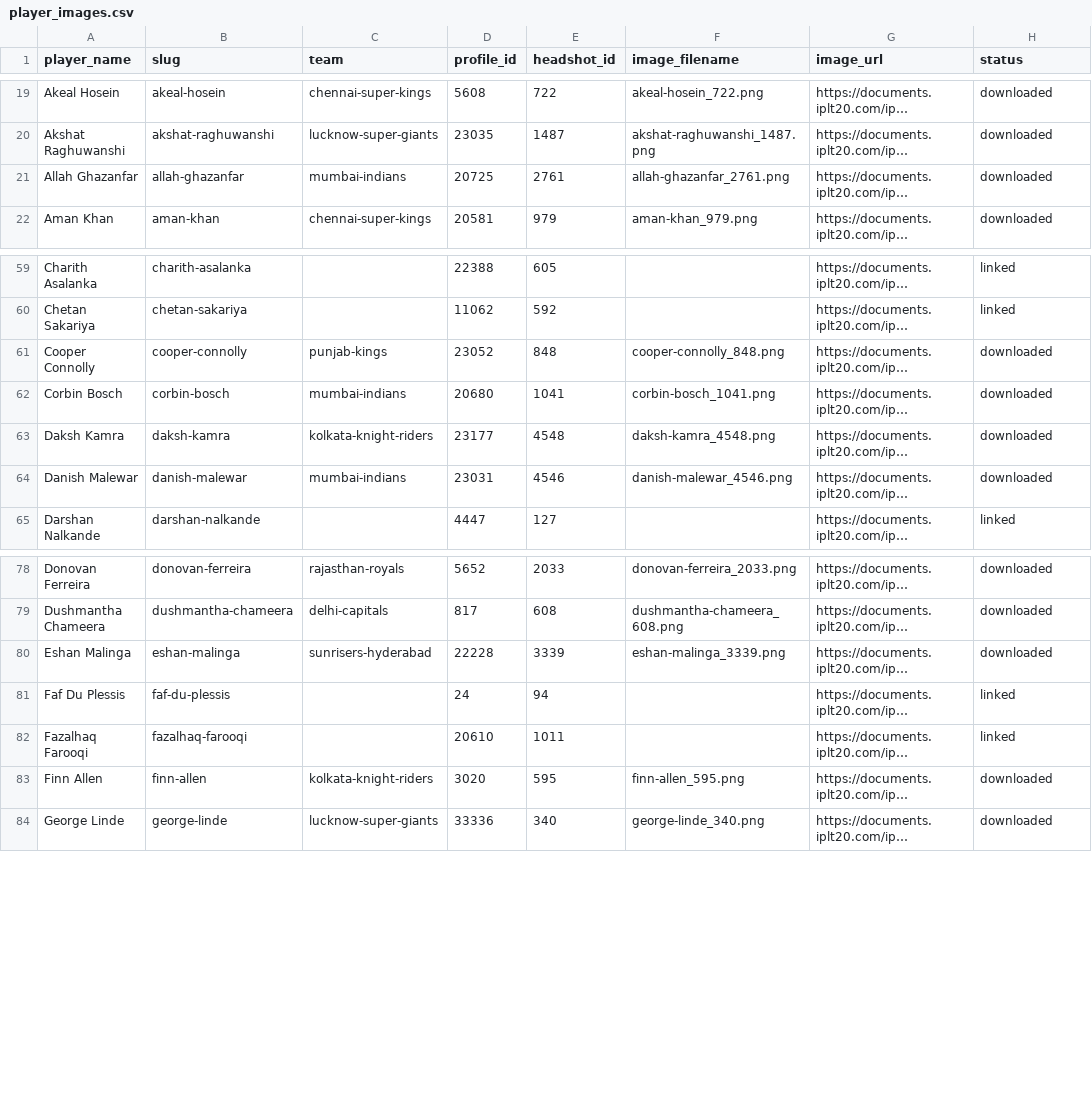
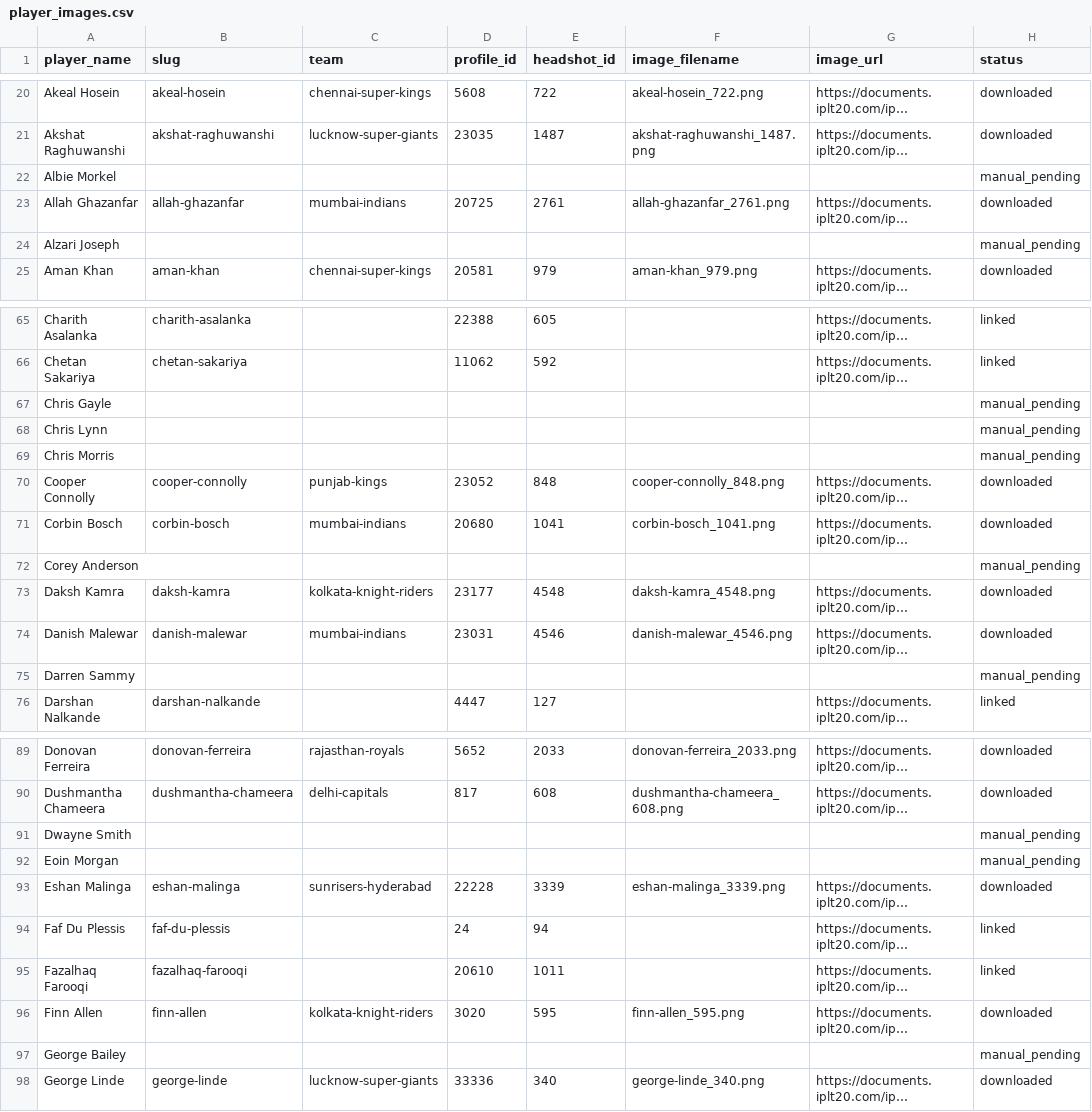
Before and after one commit to macayu17/ipl-auction-arena, a CSV file: public/player-images/player_images.csv, drawn as a sheet; only a part is shown, gaps mark what is left out; long unchanged cells end in …; the diff covers the shown part only; the diff names each change by its address in the sheet, - before the commit and + after, or states it on an @@ line.

Commit message:
feat: add manual override pipeline for missing player images

```diff
--- a/public/player-images/player_images.csv
+++ b/public/player-images/player_images.csv
+row 22: Albie Morkel |  |  |  |  |  |  | manual_pending
+row 24: Alzari Joseph |  |  |  |  |  |  | manual_pending
+row 67: Chris Gayle |  |  |  |  |  |  | manual_pending
+row 68: Chris Lynn |  |  |  |  |  |  | manual_pending
+row 69: Chris Morris |  |  |  |  |  |  | manual_pending
+row 72: Corey Anderson |  |  |  |  |  |  | manual_pending
+row 75: Darren Sammy |  |  |  |  |  |  | manual_pending
+row 91: Dwayne Smith |  |  |  |  |  |  | manual_pending
+row 92: Eoin Morgan |  |  |  |  |  |  | manual_pending
+row 97: George Bailey |  |  |  |  |  |  | manual_pending
```
Also changed, not shown: 24 added rows elsewhere in this file, 3 other files.
